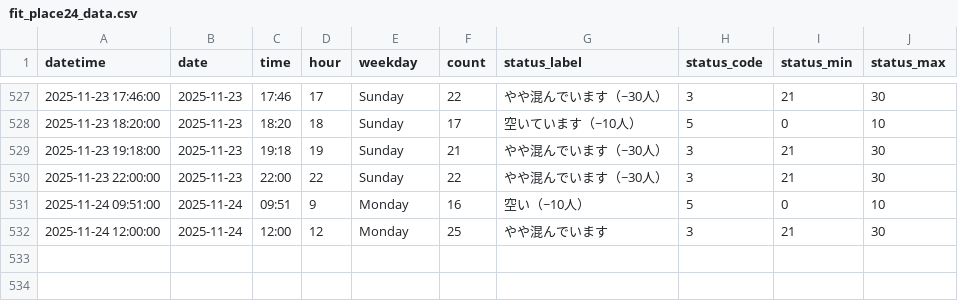
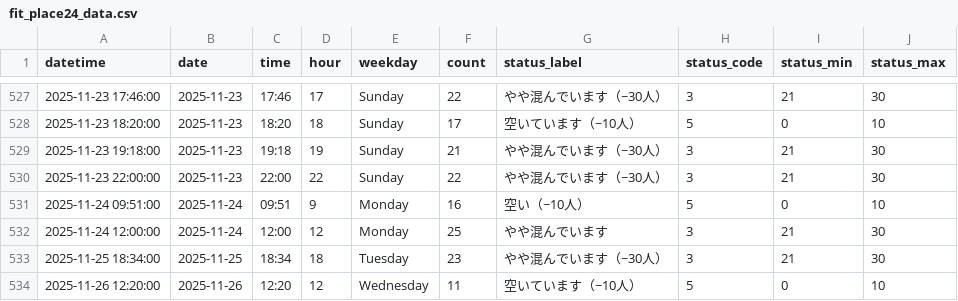
Before and after one commit to iori73/crowd_data_dashboard_v2, a CSV file: public/fit_place24_data.csv, drawn as a sheet; only a part is shown, gaps mark what is left out; the diff names each change by its address in the sheet, - before the commit and + after, or states it on an @@ line.

Commit message:
Weekly data update 2025-11-26 18:50

```diff
--- a/public/fit_place24_data.csv
+++ b/public/fit_place24_data.csv
+row 533: 2025-11-25 18:34:00 | 2025-11-25 | 18:34 | 18 | Tuesday | 23 | やや混んでいます（~30人） | 3 | 21 | 30
+row 534: 2025-11-26 12:20:00 | 2025-11-26 | 12:20 | 12 | Wednesday | 11 | 空いています（~10人） | 5 | 0 | 10
```
Also changed, not shown: 3 other files.
